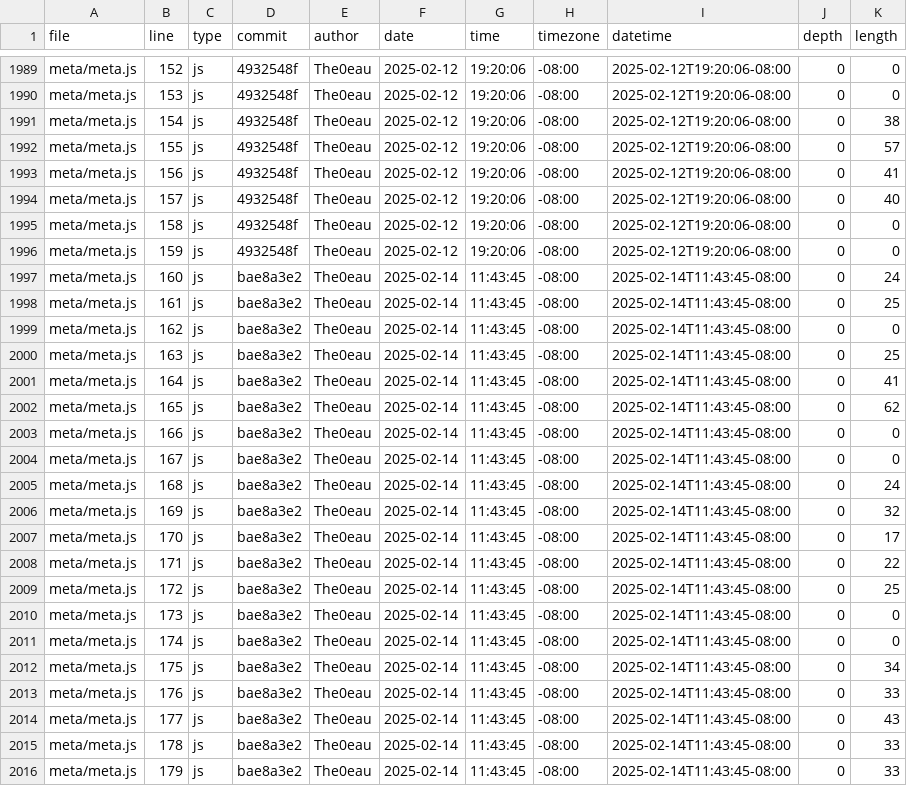
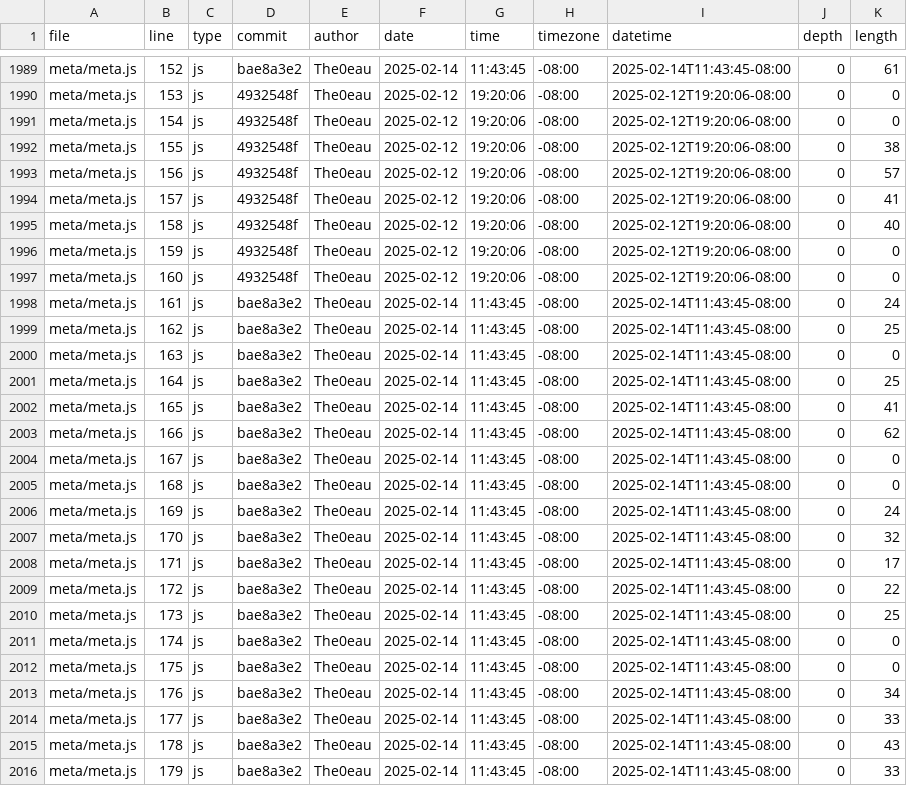
Before and after one commit to The0eau/portfolio, a CSV file: meta/loc.csv, drawn as a sheet; only a part is shown, gaps mark what is left out; the diff covers the shown part only; the diff names each change by its address in the sheet, - before the commit and + after, or states it on an @@ line.

```diff
--- a/meta/loc.csv
+++ b/meta/loc.csv
-D1989 (commit): 4932548f
+D1989 (commit): bae8a3e2
-F1989 (date): 2025-02-12
+F1989 (date): 2025-02-14
-G1989 (time): 19:20:06
+G1989 (time): 11:43:45
-I1989 (datetime): 2025-02-12T19:20:06-08:00
+I1989 (datetime): 2025-02-14T11:43:45-08:00
-K1989 (length): 0
+K1989 (length): 61
-K1991 (length): 38
+K1991 (length): 0
-K1992 (length): 57
+K1992 (length): 38
-K1993 (length): 41
+K1993 (length): 57
-K1994 (length): 40
+K1994 (length): 41
-K1995 (length): 0
+K1995 (length): 40
-D1997 (commit): bae8a3e2
+D1997 (commit): 4932548f
-F1997 (date): 2025-02-14
+F1997 (date): 2025-02-12
-G1997 (time): 11:43:45
+G1997 (time): 19:20:06
-I1997 (datetime): 2025-02-14T11:43:45-08:00
+I1997 (datetime): 2025-02-12T19:20:06-08:00
-K1997 (length): 24
+K1997 (length): 0
-K1998 (length): 25
+K1998 (length): 24
-K1999 (length): 0
+K1999 (length): 25
-K2000 (length): 25
+K2000 (length): 0
-K2001 (length): 41
+K2001 (length): 25
-K2002 (length): 62
+K2002 (length): 41
-K2003 (length): 0
+K2003 (length): 62
-K2005 (length): 24
+K2005 (length): 0
-K2006 (length): 32
+K2006 (length): 24
-K2007 (length): 17
+K2007 (length): 32
-K2008 (length): 22
+K2008 (length): 17
-K2009 (length): 25
+K2009 (length): 22
-K2010 (length): 0
+K2010 (length): 25
-K2012 (length): 34
+K2012 (length): 0
-K2013 (length): 33
+K2013 (length): 34
-K2014 (length): 43
+K2014 (length): 33
-K2015 (length): 33
+K2015 (length): 43
```
Also changed, not shown: 1 added row and 72 edited cells elsewhere in this file.
